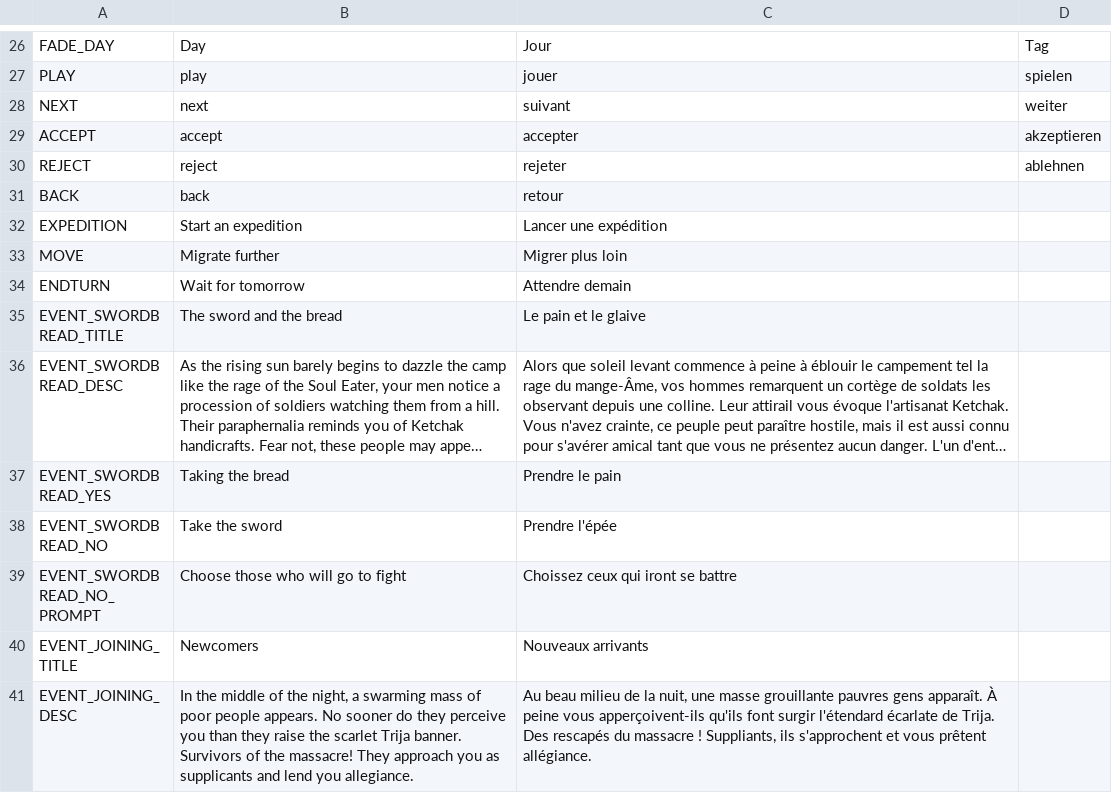
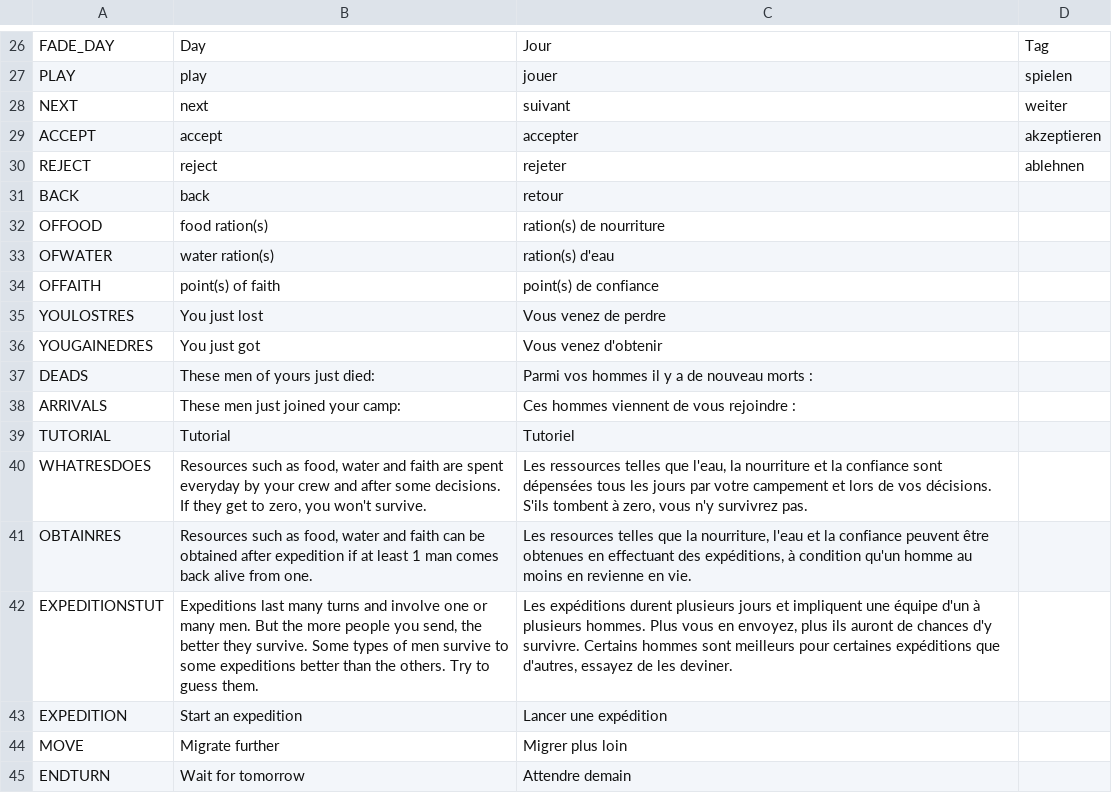
Before and after one commit to NimbleBeasts/BrackeysGameJam2021.1, a CSV file: Localization/main.csv, drawn as a sheet; only a part is shown, gaps mark what is left out; the shorter side is filled out with more unchanged rows; long unchanged cells end in …; the diff names each change by its address in the sheet, - before the commit and + after, or states it on an @@ line.

```diff
--- a/Localization/main.csv
+++ b/Localization/main.csv
+row 32: OFFOOD | food ration(s) | ration(s) de nourriture
+row 33: OFWATER | water ration(s) | ration(s) d'eau
+row 34: OFFAITH | point(s) of faith | point(s) de confiance
+row 35: YOULOSTRES | You just lost | Vous venez de perdre
+row 36: YOUGAINEDRES | You just got | Vous venez d'obtenir
+row 37: DEADS | These men of yours just died: | Parmi vos hommes il y a de nouveau morts :
+row 38: ARRIVALS | These men just joined your camp: | Ces hommes viennent de vous rejoindre :
+row 39: TUTORIAL | Tutorial | Tutoriel
+row 40: WHATRESDOES | Resources such as food, water and faith are spent everyday by your crew and after some decisions. If they get to zero, you won't survive. | Les ressources telles que l'eau, la nourriture et la confiance sont dépensées tous les jours par votre campement et lors de vos décisions. S'ils tombent à zero, vous n'y survivrez pas.
+row 41: OBTAINRES | Resources such as food, water and faith can be obtained after expedition if at least 1 man comes back alive from one. | Les resources telles que la nourriture, l'eau et la confiance peuvent être obtenues en effectuant des expéditions, à condition qu'un homme au moins en revienne en vie.
+row 42: EXPEDITIONSTUT | Expeditions last many turns and involve one or many men. But the more people you send, the better they survive. Some types of men survive to some expeditions better than the others. Try to guess them. | Les expéditions durent plusieurs jours et impliquent une équipe d'un à plusieurs hommes. Plus vous en envoyez, plus ils auront de chances d'y survivre. Certains hommes sont meilleurs pour certaines expéditions que d'autres, essayez de les deviner.
```
Also changed, not shown: 15 other files.
